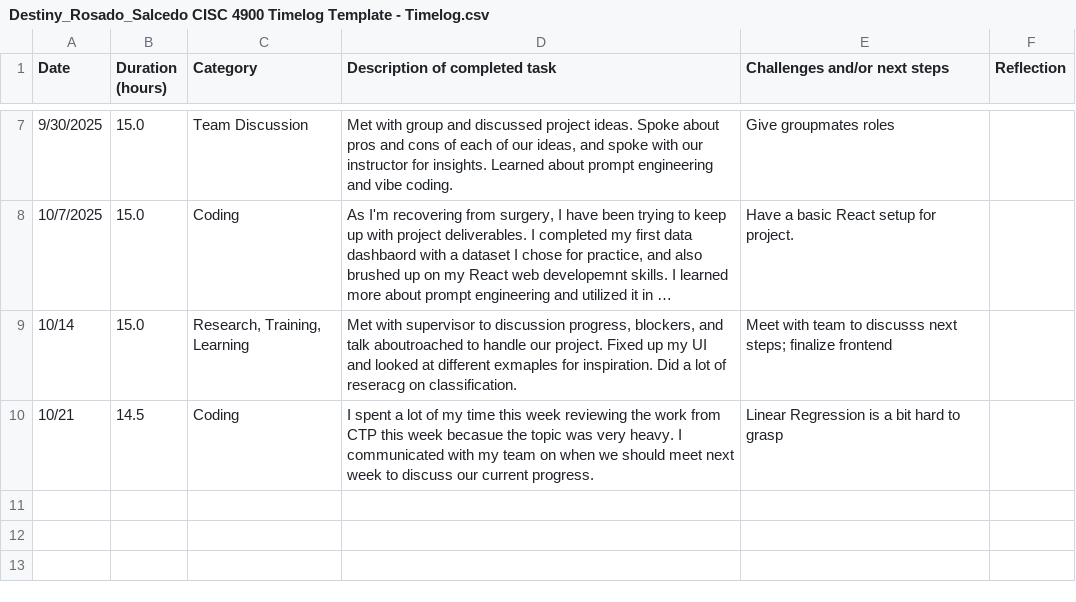
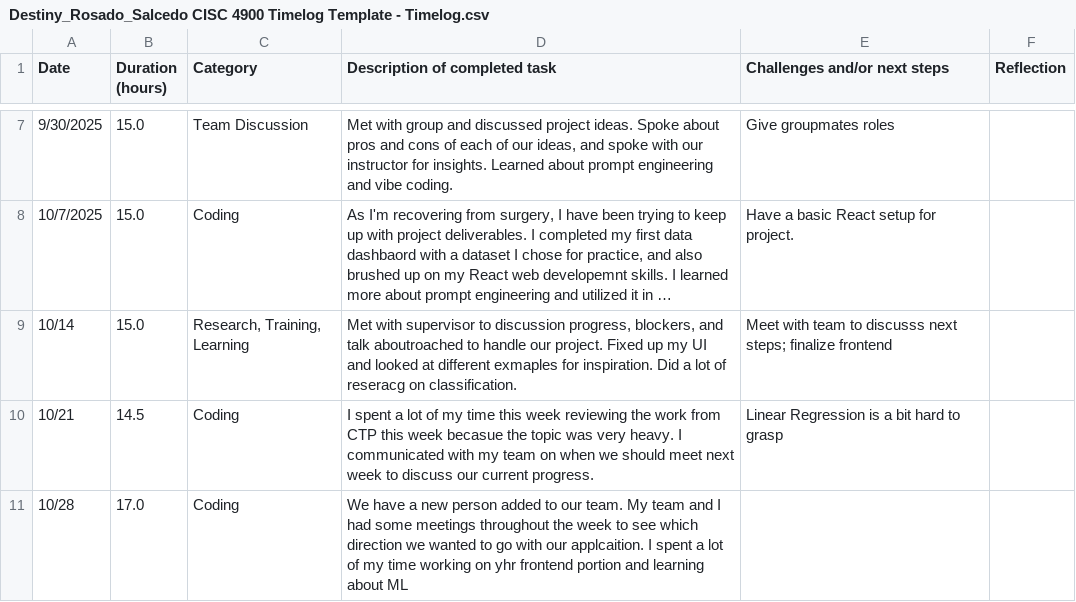
Before and after one commit to DESTiNYRo/cisc4900_project, a CSV file: project_timelog/Destiny_Rosado_Salcedo CISC 4900 Timelog Template - Timelog.csv, drawn as a sheet; only a part is shown, gaps mark what is left out; long unchanged cells end in ….

Commit message:
Week 10/28

```diff
--- a/project_timelog/Destiny_Rosado_Salcedo CISC 4900 Timelog Template - Timelog.csv
+++ b/project_timelog/Destiny_Rosado_Salcedo CISC 4900 Timelog Template - Timelog.csv
@@ -10 +10,2 @@ Date,Duration (hours),Category,Description of completed task,Challenges and/or n
 10/21,14.5,Coding,I spent a lot of my time this week reviewing the work from CTP this week becasue the topic was very heavy. I communicated with my team on when we should meet next week to discuss our current progress.,Linear Regression is a bit hard to grasp,
+10/28, 17.0,Coding,We have a new person added to our team. My team and I had some meetings throughout the week to see which direction we wanted to go with our applcaition. I spent a lot of my time working on yhr frontend portion and learning about ML,
```
